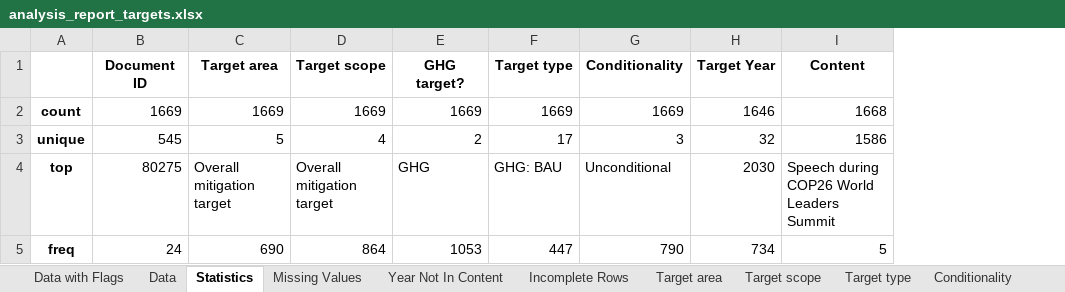
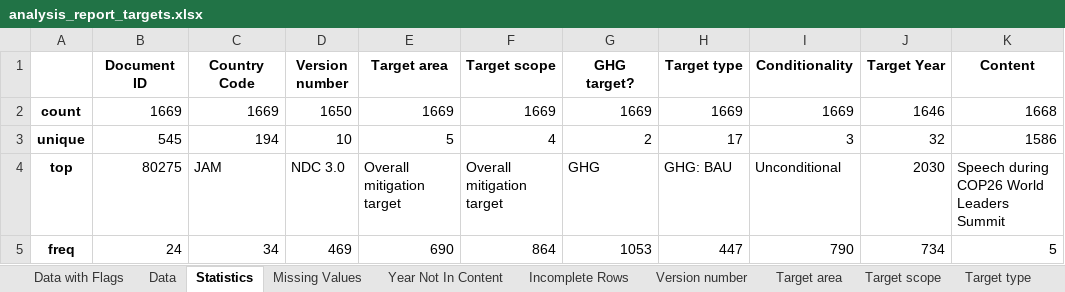
Before and after one commit to nicolas-becker/climate-policy-miner, an Excel workbook: dq/analysis_report_targets.xlsx, sheet Statistics, drawn as a sheet; only a part is shown; values as stored, in another font and other column widths than the file's, no borders; the diff names each change by its address in the sheet, - before the commit and + after, or states it on an @@ line.

Commit message:
Update analysis script to include additional columns and change output report filename

```diff
--- a/dq/analysis_report_targets.xlsx (sheet Statistics)
+++ b/dq/analysis_report_targets.xlsx (sheet Statistics)
+sheet tab: Version number
+column C (Country Code), rows 2-5: 1669 | 194 | JAM | 34
+column D (Version number), rows 2-5: 1650 | 10 | NDC 3.0 | 469
```
Also changed, not shown: sheet Incomplete Rows, sheet Data with Flags, sheet Year Not In Content, sheet Data, sheet Missing Values, 1 other file.
